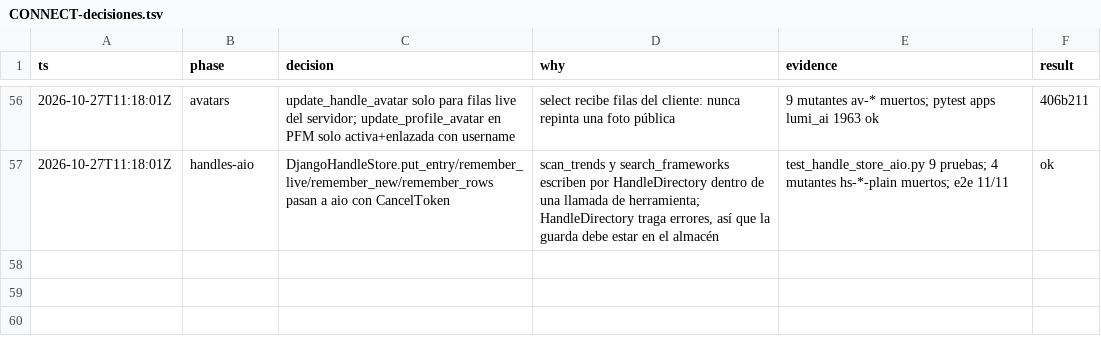
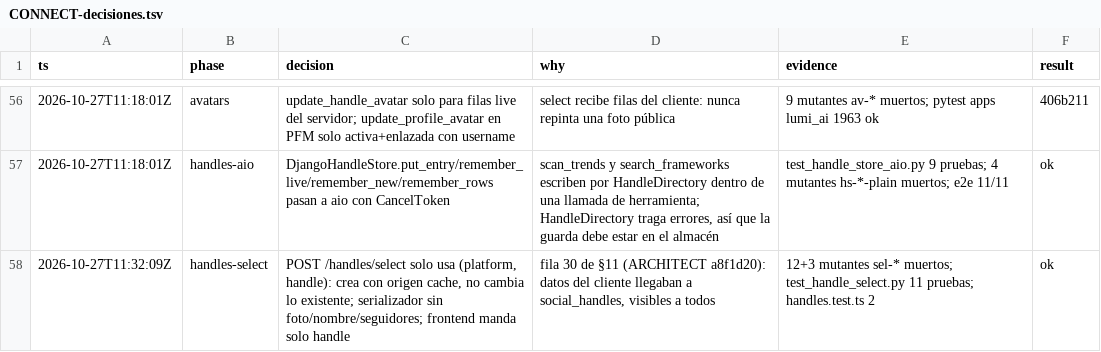
Before and after one commit to Ateh-Ugoji/Lumi-agent, a TSV file: lumi/plan/estado/CONNECT-decisiones.tsv, drawn as a sheet; only a part is shown, gaps mark what is left out; the diff names each change by its address in the sheet, - before the commit and + after, or states it on an @@ line.

Commit message:
connections: /handles/select stores only (platform, handle) at origin cache; client photo, name and followers are ignored (CONTRATOS row 30)

```diff
--- a/lumi/plan/estado/CONNECT-decisiones.tsv
+++ b/lumi/plan/estado/CONNECT-decisiones.tsv
+row 58: 2026-10-27T11:32:09Z | handles-select | POST /handles/select solo usa (platform, handle): crea con origen cache, no cambia lo existente; serializador sin foto/nombre/seguidores; frontend manda solo handle | fila 30 de §11 (ARCHITECT a8f1d20): datos del cliente llegaban a social_handles, visibles a todos | 12+3 mutantes sel-* muertos; test_handle_select.py 11 pruebas; handles.test.ts 2 | ok
```
Also changed, not shown: 10 other files.
